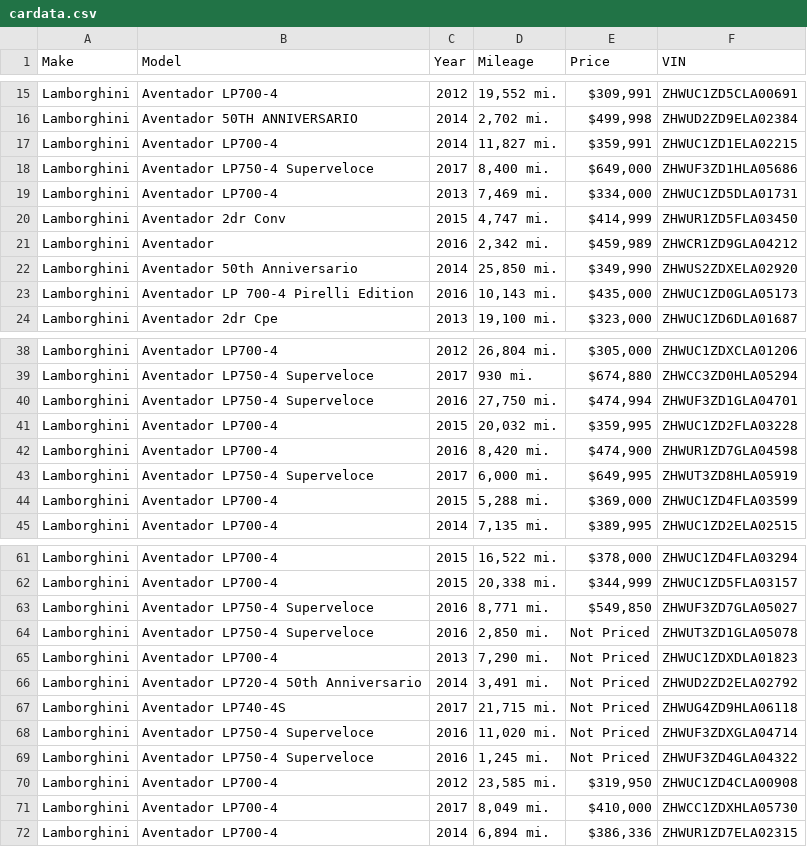
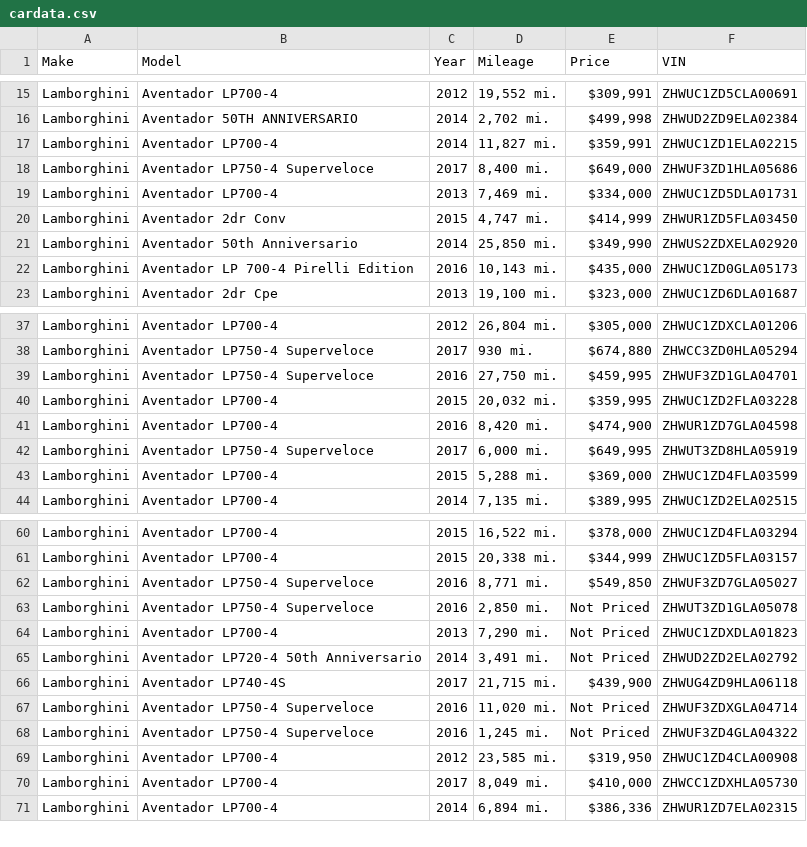
Before and after one commit to Alzaabi2/Carcow, a CSV file: cardata.csv, drawn as a sheet; only a part is shown, gaps mark what is left out.

```diff
--- a/cardata.csv
+++ b/cardata.csv
@@ -20,3 +20,2 @@ Lamborghini,Aventador LP700-4,2013,"7,469 mi.","$334,000",ZHWUC1ZD5DLA01731
 Lamborghini,Aventador 2dr Conv,2015,"4,747 mi.","$414,999",ZHWUR1ZD5FLA03450
-Lamborghini,Aventador ,2016,"2,342 mi.","$459,989",ZHWCR1ZD9GLA04212
 Lamborghini,Aventador 50th Anniversario,2014,"25,850 mi.","$349,990",ZHWUS2ZDXELA02920
@@ -39,3 +38,3 @@ Lamborghini,Aventador LP700-4,2012,"26,804 mi.","$305,000",ZHWUC1ZDXCLA01206
 Lamborghini,Aventador LP750-4 Superveloce,2017,930 mi.,"$674,880",ZHWCC3ZD0HLA05294
-Lamborghini,Aventador LP750-4 Superveloce,2016,"27,750 mi.","$474,994",ZHWUF3ZD1GLA04701
+Lamborghini,Aventador LP750-4 Superveloce,2016,"27,750 mi.","$459,995",ZHWUF3ZD1GLA04701
 Lamborghini,Aventador LP700-4,2015,"20,032 mi.","$359,995",ZHWUC1ZD2FLA03228
@@ -66,3 +65,3 @@ Lamborghini,Aventador LP700-4,2013,"7,290 mi.",Not Priced,ZHWUC1ZDXDLA01823
 Lamborghini,Aventador LP720-4 50th Anniversario,2014,"3,491 mi.",Not Priced,ZHWUD2ZD2ELA02792
-Lamborghini,Aventador LP740-4S,2017,"21,715 mi.",Not Priced,ZHWUG4ZD9HLA06118
+Lamborghini,Aventador LP740-4S,2017,"21,715 mi.","$439,900",ZHWUG4ZD9HLA06118
 Lamborghini,Aventador LP750-4 Superveloce,2016,"11,020 mi.",Not Priced,ZHWUF3ZDXGLA04714
```
Also changed, not shown: carvins.csv, 4 other files.
